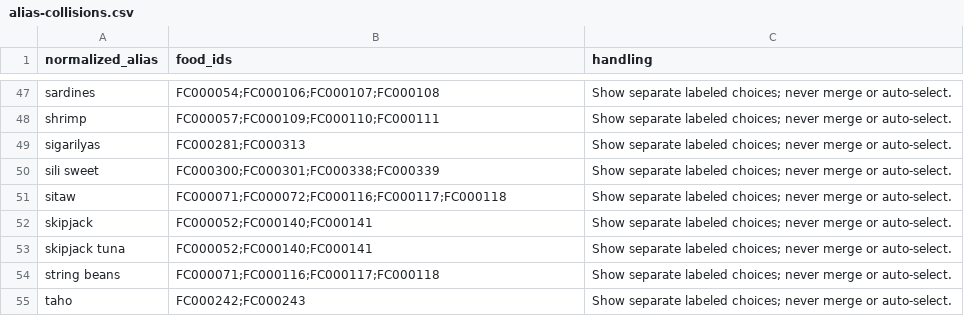
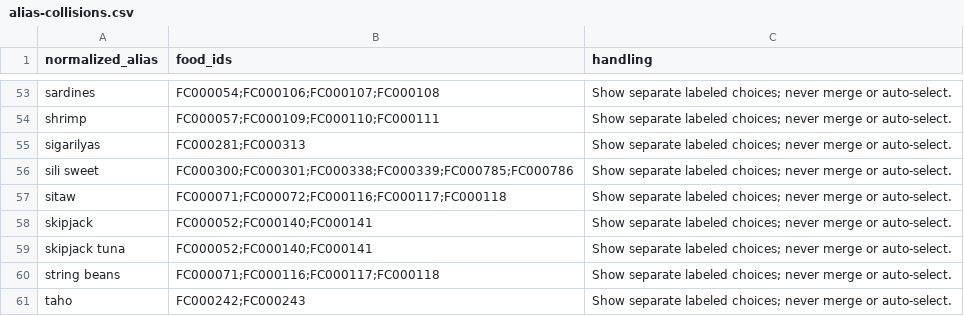
Before and after one commit to racoonstantine/Fitresh, a CSV file: data/food-db/alias-collisions.csv, drawn as a sheet; only a part is shown, gaps mark what is left out; the diff covers the shown part only.

```diff
--- a/data/food-db/alias-collisions.csv
+++ b/data/food-db/alias-collisions.csv
@@ -49,3 +55,3 @@ shrimp,FC000057;FC000109;FC000110;FC000111,Show separate labeled choices; never
 sigarilyas,FC000281;FC000313,Show separate labeled choices; never merge or auto-select.
-sili sweet,FC000300;FC000301;FC000338;FC000339,Show separate labeled choices; never merge or auto-select.
+sili sweet,FC000300;FC000301;FC000338;FC000339;FC000785;FC000786,Show separate labeled choices; never merge or auto-select.
 sitaw,FC000071;FC000072;FC000116;FC000117;FC000118,Show separate labeled choices; never merge or auto-select.
```
Also changed, not shown: 7 added rows and 2 edited cells elsewhere in this file, 23 other files.
